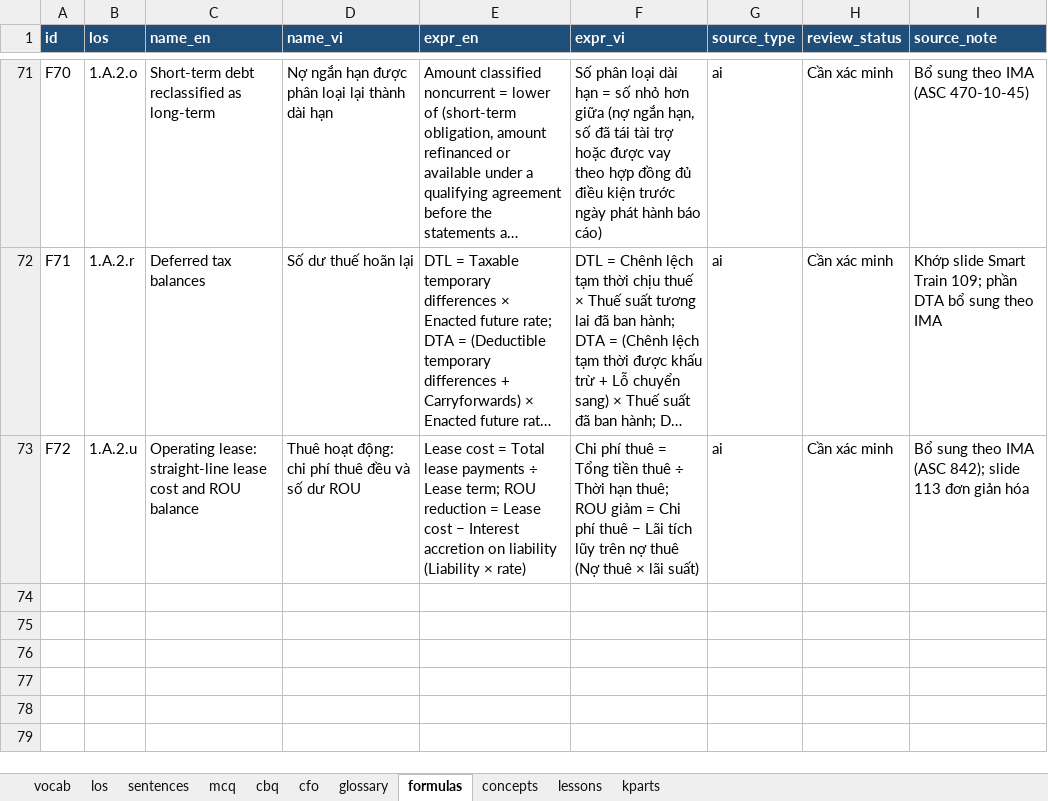
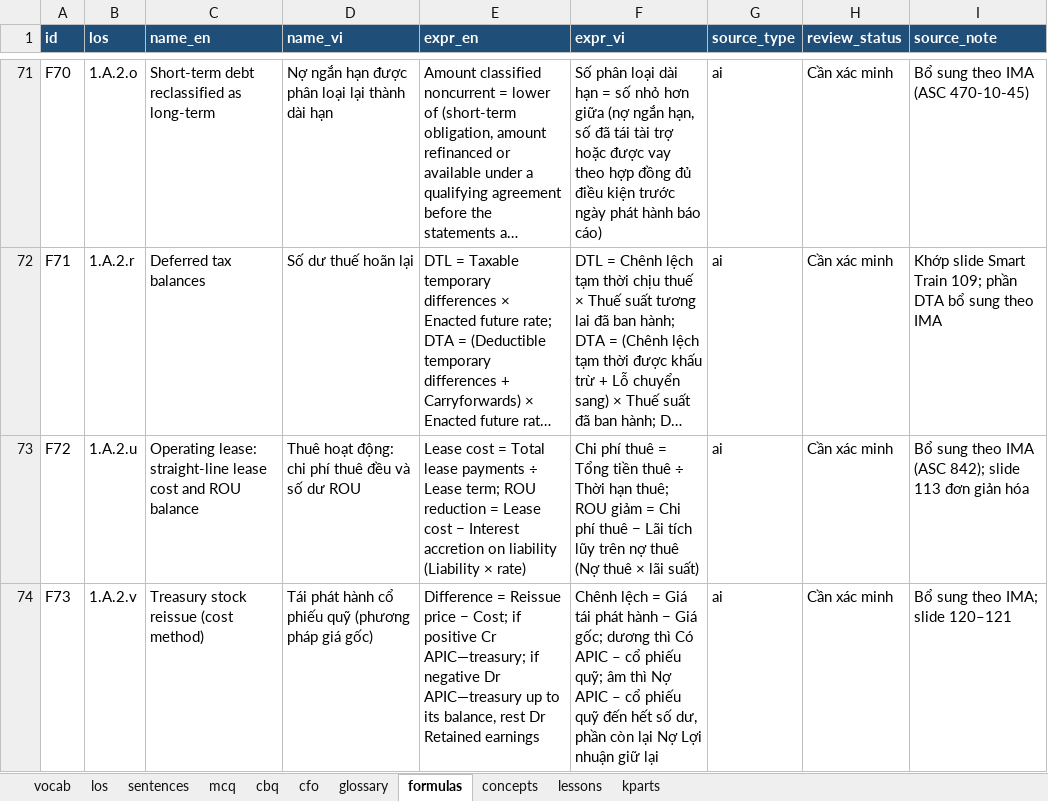
Before and after one commit to huongnttiengnhat-debug/cma-study, an Excel workbook: data/CMA_data_public.xlsx, sheet formulas, drawn as a sheet; only a part is shown, gaps mark what is left out; long unchanged cells end in …; values as stored, in another font and other column widths than the file's, no borders; the diff names each change by its address in the sheet, - before the commit and + after, or states it on an @@ line.

```diff
--- a/data/CMA_data_public.xlsx (sheet formulas)
+++ b/data/CMA_data_public.xlsx (sheet formulas)
+row 74: F73 | 1.A.2.v | Treasury stock reissue (cost method) | Tái phát hành cổ phiếu quỹ (phương pháp giá gốc) | Difference = Reissue price − Cost; if positive Cr APIC—treasury; if negative Dr APIC—treasury up to its balance, rest Dr Retained earnings | Chênh lệch = Giá tái phát hành − Giá gốc; dương thì Có APIC – cổ phiếu quỹ; âm thì Nợ APIC – cổ phiếu quỹ đến hết số dư, phần còn lại Nợ Lợi nhuận giữ lại | ai | Cần xác minh | Bổ sung theo IMA; slide 120–121
```
Also changed, not shown: sheet kparts, sheet lessons, sheet los, 3 other files.
